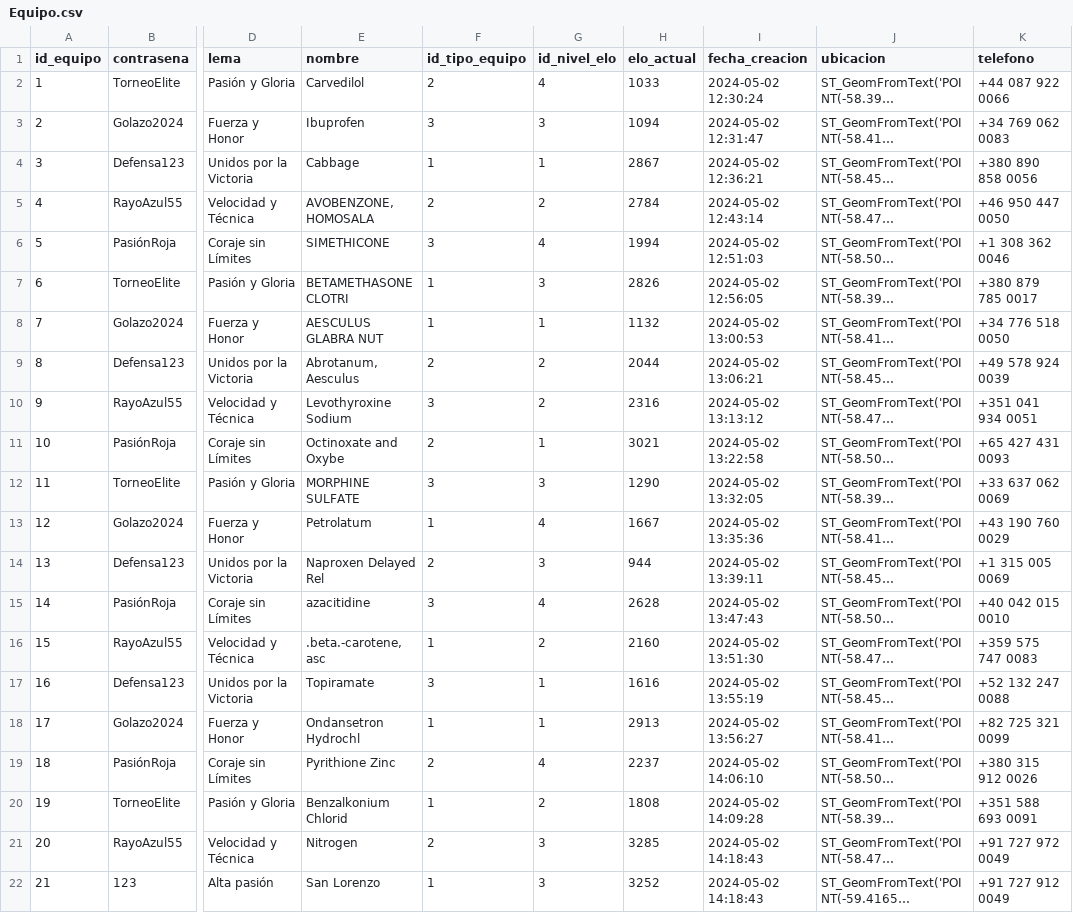
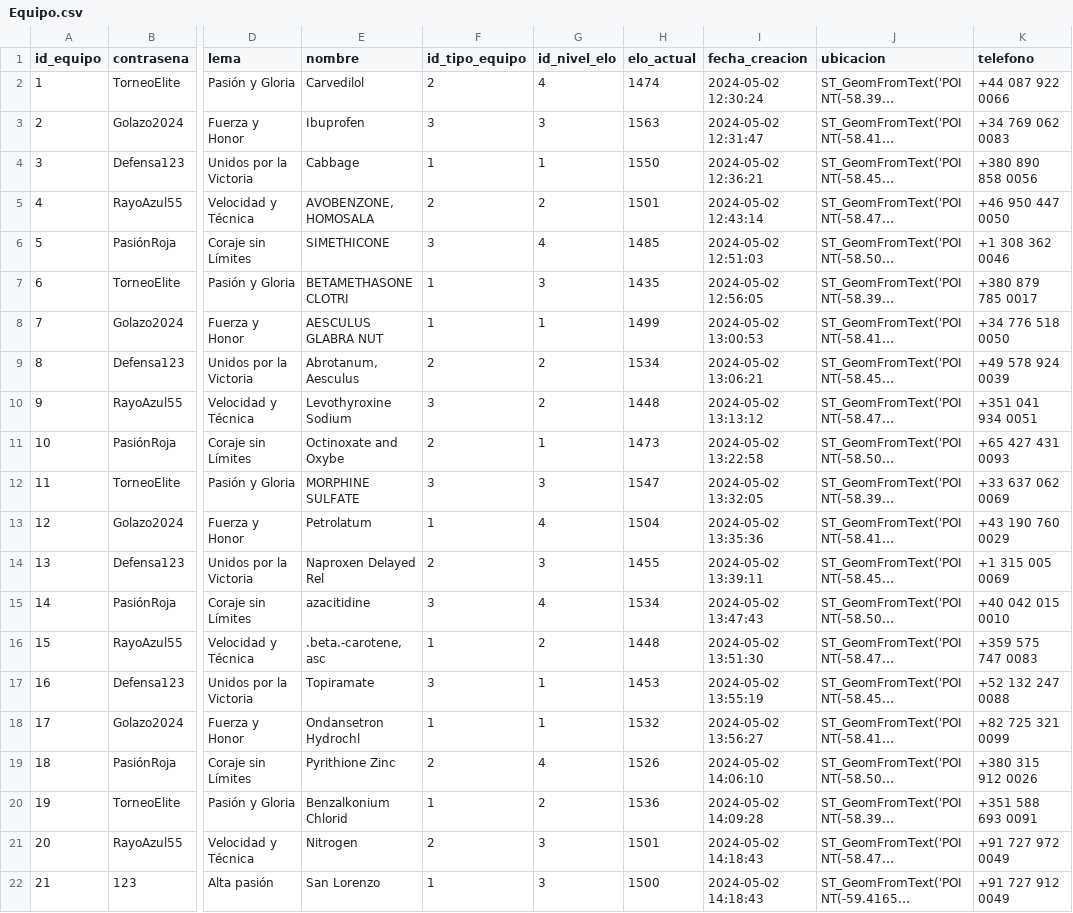
Before and after one commit to pfrovdev/matchmaking-futbol-paw, a CSV file: src/Deploy_database/data/Equipo.csv, drawn as a sheet; only a part is shown, gaps mark what is left out; long unchanged cells end in …; the diff names each change by its address in the sheet, - before the commit and + after, or states it on an @@ line.

```diff
--- a/src/Deploy_database/data/Equipo.csv
+++ b/src/Deploy_database/data/Equipo.csv
-H2 (elo_actual): 1033
+H2 (elo_actual): 1474
-H3 (elo_actual): 1094
+H3 (elo_actual): 1563
-H4 (elo_actual): 2867
+H4 (elo_actual): 1550
-H5 (elo_actual): 2784
+H5 (elo_actual): 1501
-H6 (elo_actual): 1994
+H6 (elo_actual): 1485
-H7 (elo_actual): 2826
+H7 (elo_actual): 1435
-H8 (elo_actual): 1132
+H8 (elo_actual): 1499
-H9 (elo_actual): 2044
+H9 (elo_actual): 1534
-H10 (elo_actual): 2316
+H10 (elo_actual): 1448
-H11 (elo_actual): 3021
+H11 (elo_actual): 1473
-H12 (elo_actual): 1290
+H12 (elo_actual): 1547
-H13 (elo_actual): 1667
+H13 (elo_actual): 1504
-H14 (elo_actual): 944
+H14 (elo_actual): 1455
-H15 (elo_actual): 2628
+H15 (elo_actual): 1534
-H16 (elo_actual): 2160
+H16 (elo_actual): 1448
-H17 (elo_actual): 1616
+H17 (elo_actual): 1453
-H18 (elo_actual): 2913
+H18 (elo_actual): 1532
-H19 (elo_actual): 2237
+H19 (elo_actual): 1526
-H20 (elo_actual): 1808
+H20 (elo_actual): 1536
-H21 (elo_actual): 3285
+H21 (elo_actual): 1501
-H22 (elo_actual): 3252
+H22 (elo_actual): 1500
```
Also changed, not shown: src/Deploy_database/data/Estadisticas.csv, src/Deploy_database/data/ResultadoPartido.csv, 2 other files.
